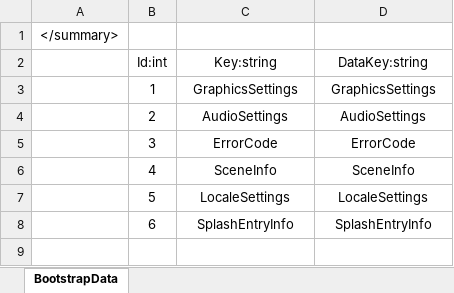
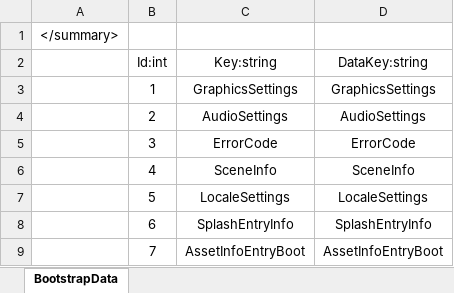
Before and after one commit to ElderMan-Rino/DataForge, an Excel workbook: Excel/BootstrapData.xlsx, sheet BootstrapData, drawn as a sheet; values as stored, in another font and other column widths than the file's, no borders; charts and pictures not drawn; the diff names each change by its address in the sheet, - before the commit and + after, or states it on an @@ line.

```diff
--- a/Excel/BootstrapData.xlsx (sheet BootstrapData)
+++ b/Excel/BootstrapData.xlsx (sheet BootstrapData)
+row 9:  | 7 | AssetInfoEntryBoot | AssetInfoEntryBoot
```
Also changed, not shown: Excel/AssetInfoEntryBoot.xlsx, Excel/AssetInfoEntryPreload.xlsx, 40 other files.
